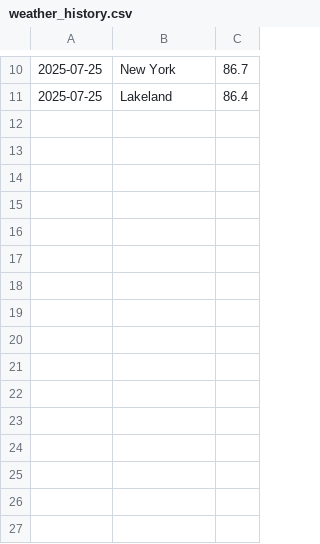
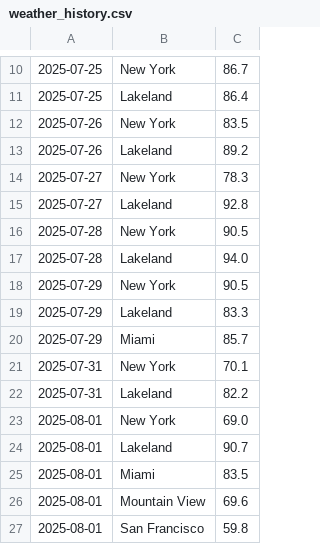
Before and after one commit to balvarez74/weatherdashboard, a CSV file: weather_history.csv, drawn as a sheet; only a part is shown, gaps mark what is left out; the diff names each change by its address in the sheet, - before the commit and + after, or states it on an @@ line.

```diff
--- a/weather_history.csv
+++ b/weather_history.csv
+row 12: 2025-07-26 | New York | 83.5
+row 13: 2025-07-26 | Lakeland | 89.2
+row 14: 2025-07-27 | New York | 78.3
+row 15: 2025-07-27 | Lakeland | 92.8
+row 16: 2025-07-28 | New York | 90.5
+row 17: 2025-07-28 | Lakeland | 94.0
+row 18: 2025-07-29 | New York | 90.5
+row 19: 2025-07-29 | Lakeland | 83.3
+row 20: 2025-07-29 | Miami | 85.7
+row 21: 2025-07-31 | New York | 70.1
+row 22: 2025-07-31 | Lakeland | 82.2
+row 23: 2025-08-01 | New York | 69.0
+row 24: 2025-08-01 | Lakeland | 90.7
+row 25: 2025-08-01 | Miami | 83.5
+row 26: 2025-08-01 | Mountain View | 69.6
+row 27: 2025-08-01 | San Francisco | 59.8
```
Also changed, not shown: 1 other file.
